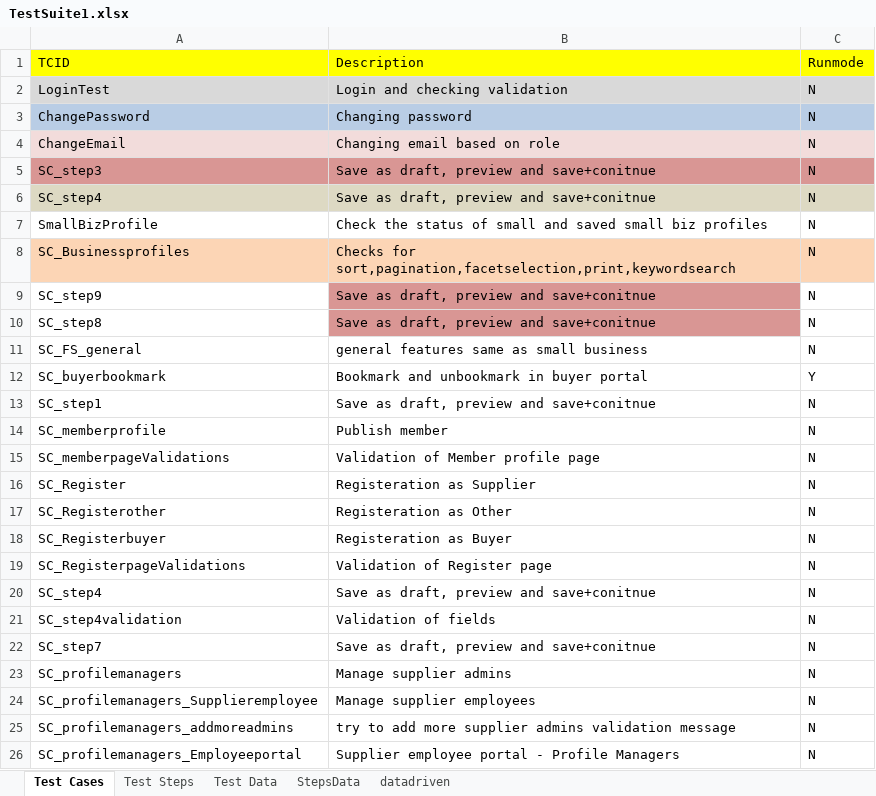
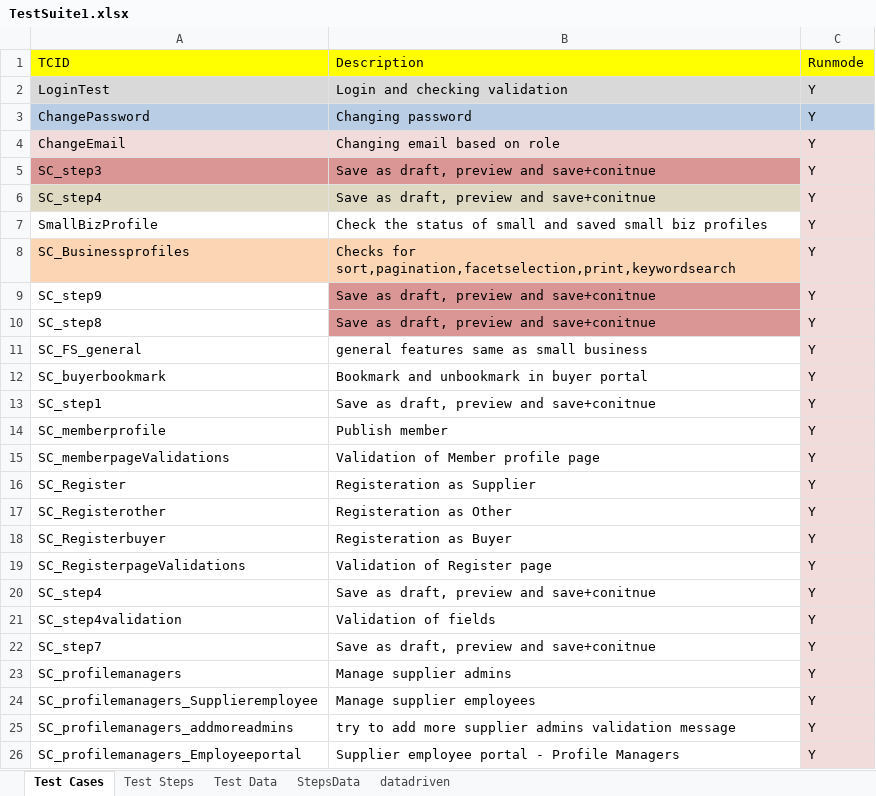
Before and after one commit to surajprsd/SupplierConnection, an Excel workbook: src/com/supplierconnection/xls/TestSuite1.xlsx, sheet Test Cases, drawn as a sheet; values as stored, in another font and other column widths than the file's, no borders; the diff names each change by its address in the sheet, - before the commit and + after, or states it on an @@ line.

Commit message:
Updated test run status

```diff
--- a/src/com/supplierconnection/xls/TestSuite1.xlsx (sheet Test Cases)
+++ b/src/com/supplierconnection/xls/TestSuite1.xlsx (sheet Test Cases)
-C2:C11 (Runmode): N
+C2:C11 (Runmode): Y
-C5 fill: #D99694
+C5 fill: #F2DCDB
-C7 fill: none
+C7 fill: #F2DCDB
-C8 fill: #FCD5B5
+C8 fill: #F2DCDB
-C9:C26 fill: none
+C9:C26 fill: #F2DCDB
-C13:C26 (Runmode): N
+C13:C26 (Runmode): Y
```
Also changed, not shown: sheet Test Data.
